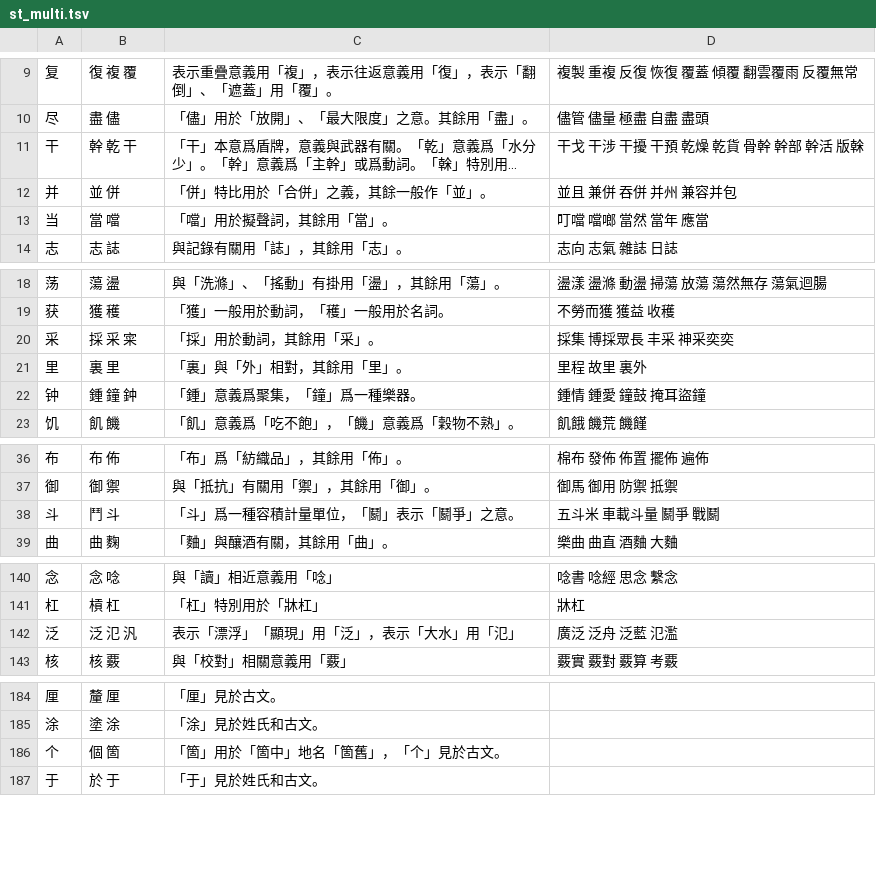
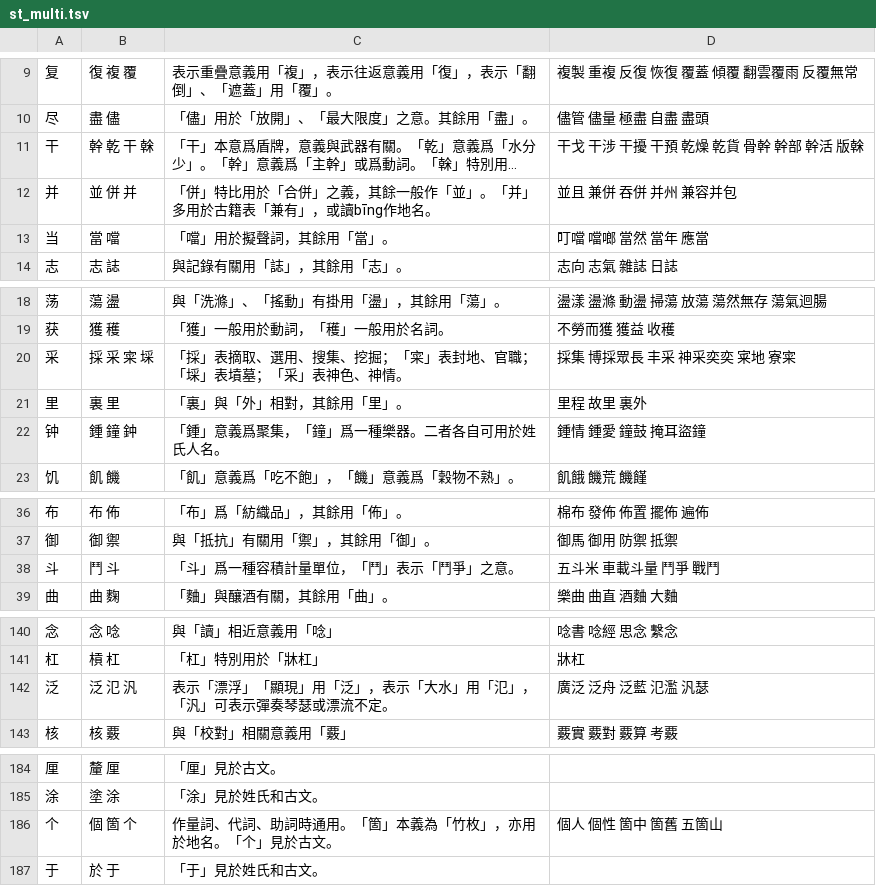
Before and after one commit to danny0838/sts-lib, a TSV file: sts/data/scheme/st_multi.tsv, drawn as a sheet; only a part is shown, gaps mark what is left out; long unchanged cells end in …; the diff covers the shown part only; the diff names each change by its address in the sheet, - before the commit and + after, or states it on an @@ line.

Commit message:
Fix merged st_multi

```diff
--- a/sts/data/scheme/st_multi.tsv
+++ b/sts/data/scheme/st_multi.tsv
-B11: 幹 乾 干
+B11: 幹 乾 干 榦
-B12: 並 併
+B12: 並 併 并
-C12: 「併」特比用於「合併」之義，其餘一般作「並」。
+C12: 「併」特比用於「合併」之義，其餘一般作「並」。「并」多用於古籍表「兼有」，或讀bīng作地名。
-B20: 採 采 寀
+B20: 採 采 寀 埰
-C20: 「採」用於動詞，其餘用「采」。
+C20: 「採」表摘取、選用、搜集、挖掘；「寀」表封地、官職；「埰」表墳墓；「采」表神色、神情。
-D20: 採集 博採眾長 丰采 神采奕奕
+D20: 採集 博採眾長 丰采 神采奕奕 宷地 寮寀
-C22: 「鍾」意義爲聚集，「鐘」爲一種樂器。
+C22: 「鍾」意義爲聚集，「鐘」爲一種樂器。二者各自可用於姓氏人名。
-C38: 「斗」爲一種容積計量單位，「鬭」表示「鬭爭」之意。
+C38: 「斗」爲一種容積計量單位，「鬥」表示「鬥爭」之意。
-D38: 五斗米 車載斗量 鬭爭 戰鬭
+D38: 五斗米 車載斗量 鬥爭 戰鬥
-C142: 表示「漂浮」「顯現」用「泛」，表示「大水」用「氾」
+C142: 表示「漂浮」「顯現」用「泛」，表示「大水」用「氾」，「汎」可表示彈奏琴瑟或漂流不定。
-D142: 廣泛 泛舟 泛藍 氾濫
+D142: 廣泛 泛舟 泛藍 氾濫 汎瑟
-B186: 個 箇
+B186: 個 箇 个
-C186: 「箇」用於「箇中」地名「箇舊」，「个」見於古文。
+C186: 作量詞、代詞、助詞時通用。「箇」本義為「竹枚」，亦用於地名。「个」見於古文。
-D186: (empty)
+D186: 個人 個性 箇中 箇舊 五箇山
```
Also changed, not shown: 2 edited cells elsewhere in this file.
